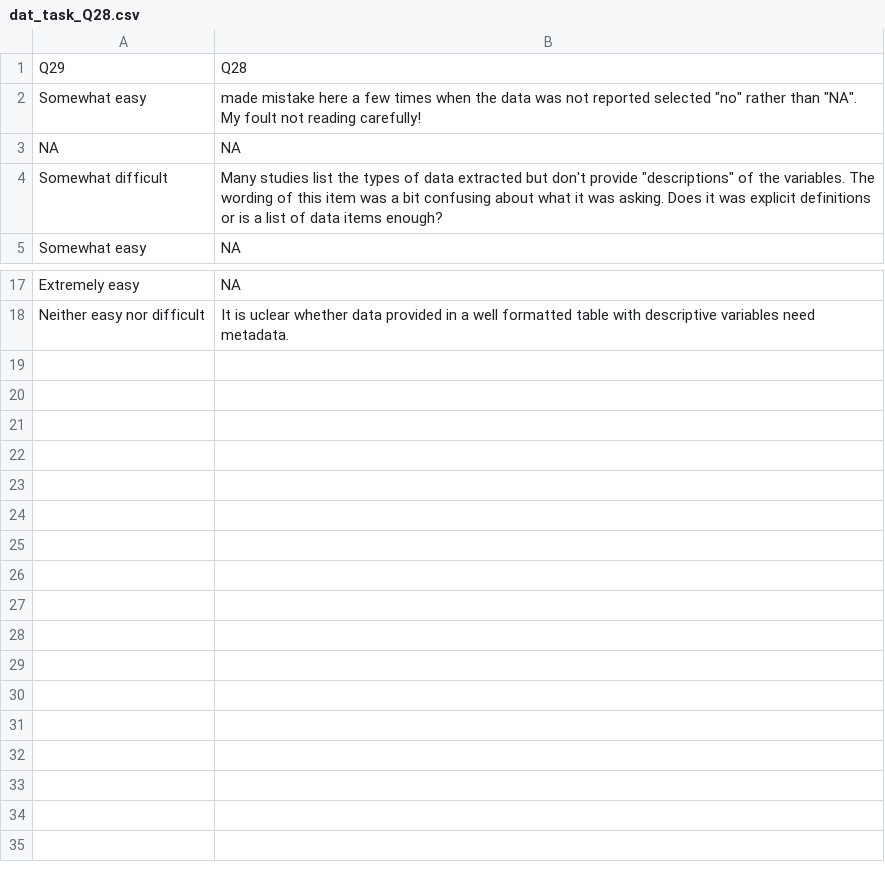
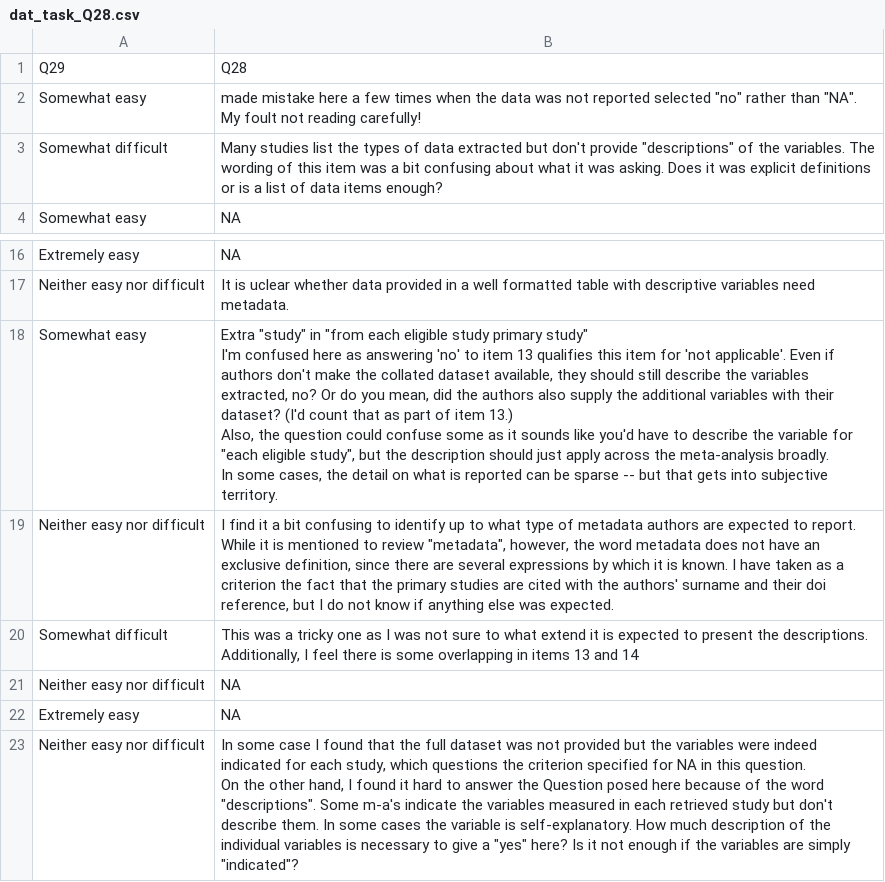
Before and after one commit to KyleMorrison99/MATES, a CSV file: task_results/dat_task_Q28.csv, drawn as a sheet; only a part is shown, gaps mark what is left out.

```diff
--- a/task_results/dat_task_Q28.csv
+++ b/task_results/dat_task_Q28.csv
@@ -2,3 +2,2 @@ Q29,Q28
 Somewhat easy,"made mistake here a few times when the data was not reported selected ""no"" rather than ""NA"". My foult not reading carefully!"
-NA,NA
 Somewhat difficult,"Many studies list the types of data extracted but don't provide ""descriptions"" of the variables. The wording of this item was a bit confusing about what it was asking. Does it was explicit definitions or is a list of data items enough?"
@@ -22 +21,11 @@ Extremely easy,NA
 Neither easy nor difficult,It is uclear whether data provided in a well formatted table with descriptive variables need metadata.
+Somewhat easy,"Extra ""study"" in ""from each eligible study primary study""
+I'm confused here as answering 'no' to item 13 qualifies this item for 'not applicable'. Even if authors don't make the collated dataset available, they should still describe the variables extracted, no? Or do you mean, did the authors also supply the additional variables with their dataset? (I'd count that as part of item 13.)
+Also, the question could confuse some as it sounds like you'd have to describe the variable for ""each eligible study"", but the description should just apply across the meta-analysis broadly.
+In some cases, the detail on what is reported can be sparse -- but that gets into subjective territory."
+Neither easy nor difficult,"I find it a bit confusing to identify up to what type of metadata authors are expected to report. While it is mentioned to review ""metadata"", however, the word metadata does not have an exclusive definition, since there are several expressions by which it is known. I have taken as a criterion the fact that the primary studies are cited with the authors' surname and their doi reference, but I do not know if anything else was expected."
+Somewhat difficult,"This was a tricky one as I was not sure to what extend it is expected to present the descriptions. Additionally, I feel there is some overlapping in items 13 and 14"
+Neither easy nor difficult,NA
+Extremely easy,NA
+Neither easy nor difficult,"In some case I found that the full dataset was not provided but the variables were indeed indicated for each study, which questions the criterion specified for NA in this question.
+On the other hand, I found it hard to answer the Question posed here because of the word ""descriptions"". Some m-a's indicate the variables measured in each retrieved study but don't describe them. In some cases the variable is self-explanatory. How much description of the individual variables is necessary to give a ""yes"" here? Is it not enough if the variables are simply ""indicated""?"
```
Also changed, not shown: task_results/dat_task_Q10.csv, task_results/dat_task_Q18.csv, 25 other files.
